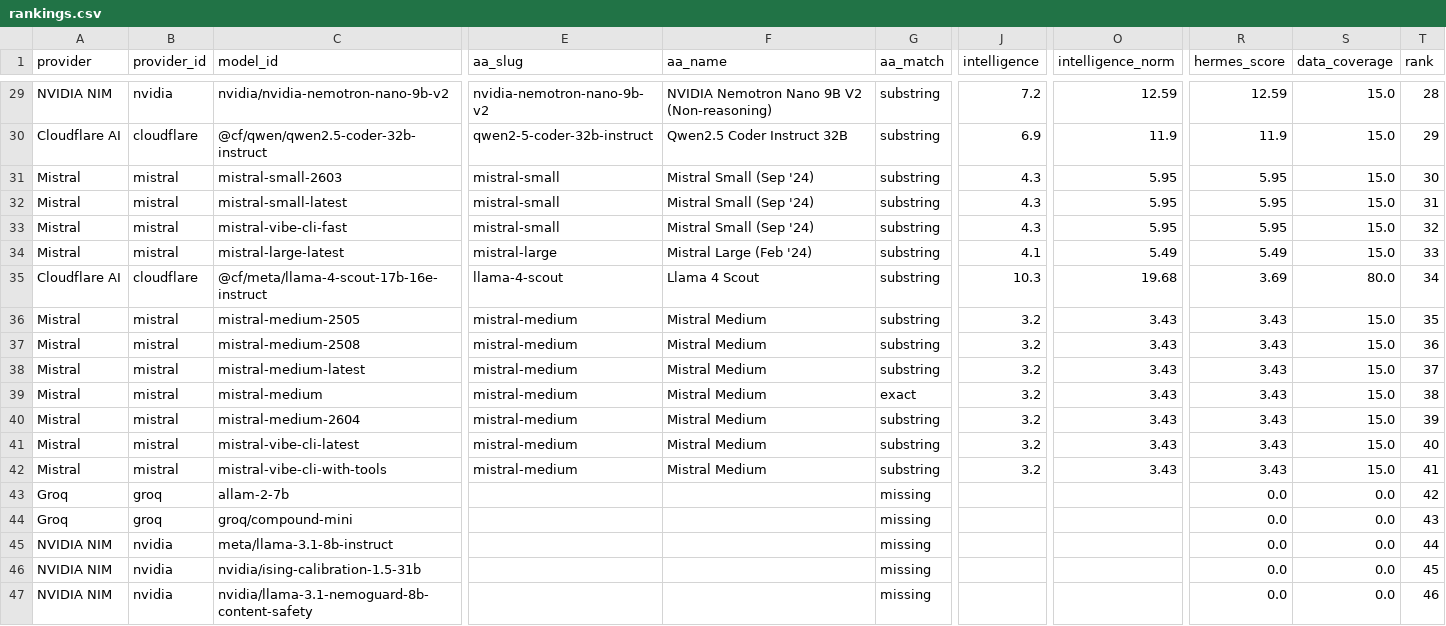
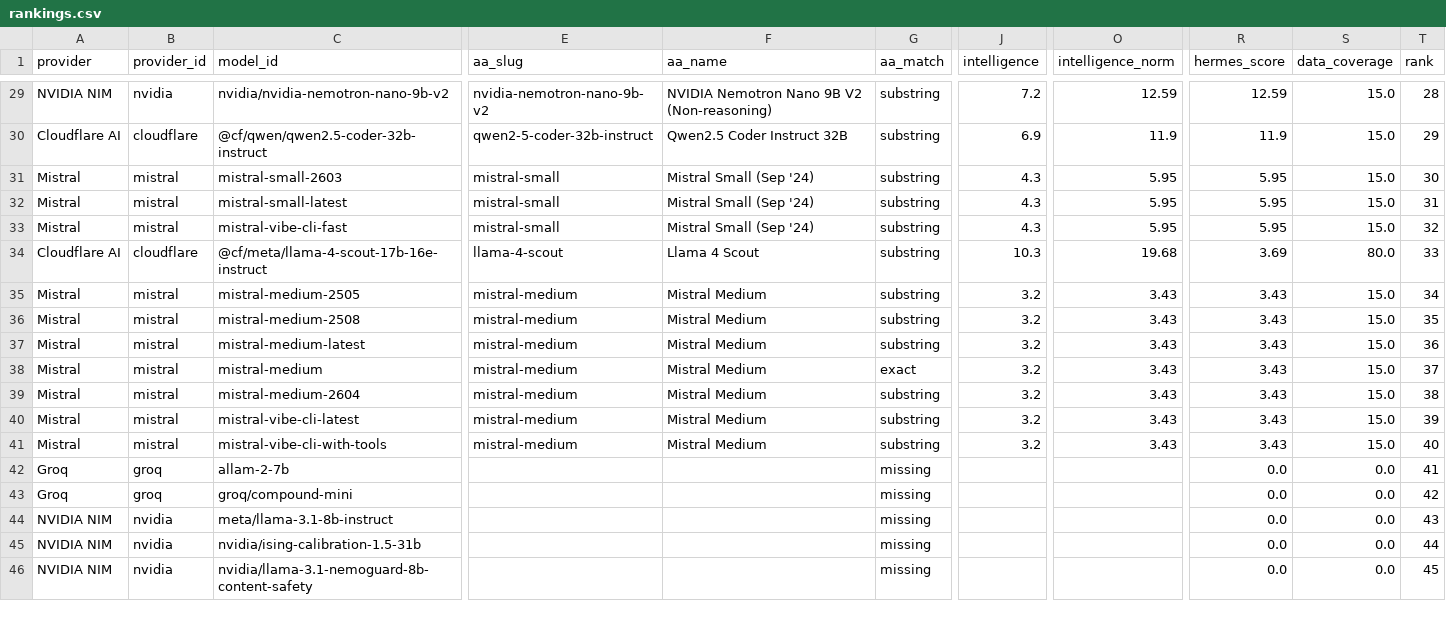
Before and after one commit to krishnak2c/llm-availability-dashboard, a CSV file: docs/availability/rankings.csv, drawn as a sheet; only a part is shown, gaps mark what is left out; removed rows and columns are numbered as before the commit, all else as after; rows hold the shown columns only; the diff covers the shown part only; the diff names each change by its address in the sheet, - before the commit and + after, or states it on an @@ line.

```diff
--- a/docs/availability/rankings.csv
+++ b/docs/availability/rankings.csv
-row 34: Mistral | mistral | mistral-large-latest | mistral-large | Mistral Large (Feb '24) | substring | 4.1 | 5.49 | 5.49 | 15.0 | 33
-T34 (rank): 34
+T34 (rank): 33
-T35 (rank): 35
+T35 (rank): 34
-T36 (rank): 36
+T36 (rank): 35
-T37 (rank): 37
+T37 (rank): 36
-T38 (rank): 38
+T38 (rank): 37
-T39 (rank): 39
+T39 (rank): 38
-T40 (rank): 40
+T40 (rank): 39
-T41 (rank): 41
+T41 (rank): 40
-T42 (rank): 42
+T42 (rank): 41
-T43 (rank): 43
+T43 (rank): 42
-T44 (rank): 44
+T44 (rank): 43
-T45 (rank): 45
+T45 (rank): 44
-T46 (rank): 46
+T46 (rank): 45
```
Also changed, not shown: 1 removed row and 42 edited cells elsewhere in this file, 24 other files.
